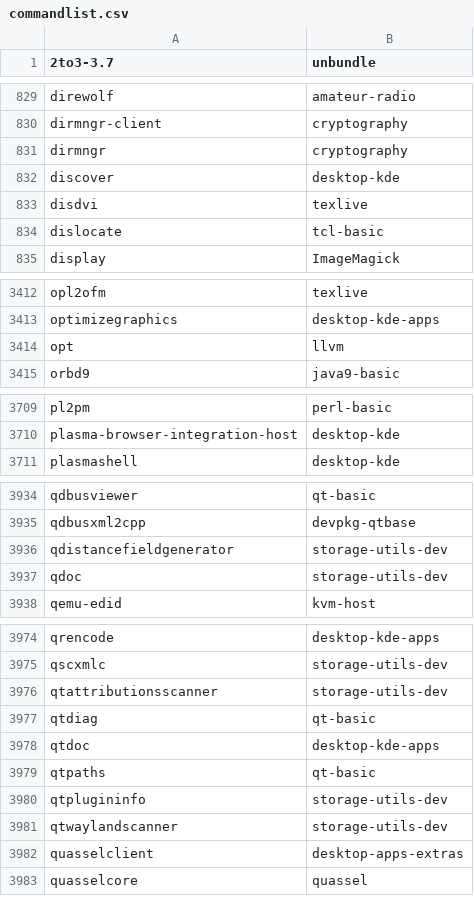
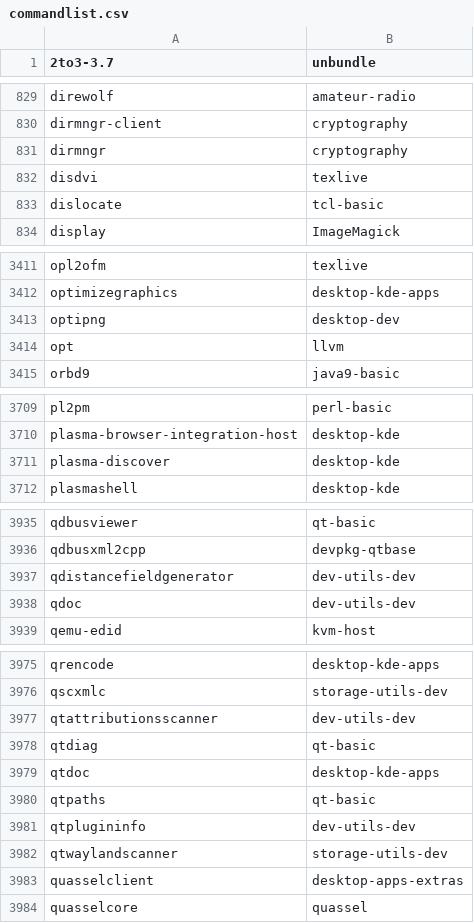
Before and after one commit to lebensterben/cnf, a CSV file: commandlist.csv, drawn as a sheet; only a part is shown, gaps mark what is left out; the diff covers the shown part only.

Commit message:
update command list

```diff
--- a/commandlist.csv
+++ b/commandlist.csv
@@ -831,3 +831,2 @@ dirmngr-client	cryptography
 dirmngr	cryptography
-discover	desktop-kde
 disdvi	texlive
@@ -3413,2 +3412,3 @@ opl2ofm	texlive
 optimizegraphics	desktop-kde-apps
+optipng	desktop-dev
 opt	llvm
@@ -3710,2 +3710,3 @@ pl2pm	perl-basic
 plasma-browser-integration-host	desktop-kde
+plasma-discover	desktop-kde
 plasmashell	desktop-kde
@@ -3935,4 +3936,4 @@ qdbusviewer	qt-basic
 qdbusxml2cpp	devpkg-qtbase
-qdistancefieldgenerator	storage-utils-dev
-qdoc	storage-utils-dev
+qdistancefieldgenerator	dev-utils-dev
+qdoc	dev-utils-dev
 qemu-edid	kvm-host
@@ -3975,3 +3976,3 @@ qrencode	desktop-kde-apps
 qscxmlc	storage-utils-dev
-qtattributionsscanner	storage-utils-dev
+qtattributionsscanner	dev-utils-dev
 qtdiag	qt-basic
@@ -3979,3 +3980,3 @@ qtdoc	desktop-kde-apps
 qtpaths	qt-basic
-qtplugininfo	storage-utils-dev
+qtplugininfo	dev-utils-dev
 qtwaylandscanner	storage-utils-dev
```
Also changed, not shown: 7 edited cells elsewhere in this file.
